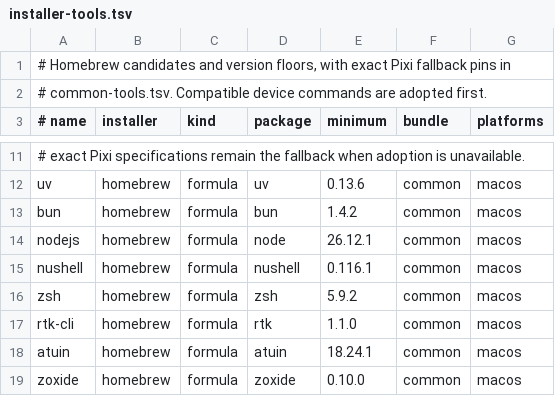
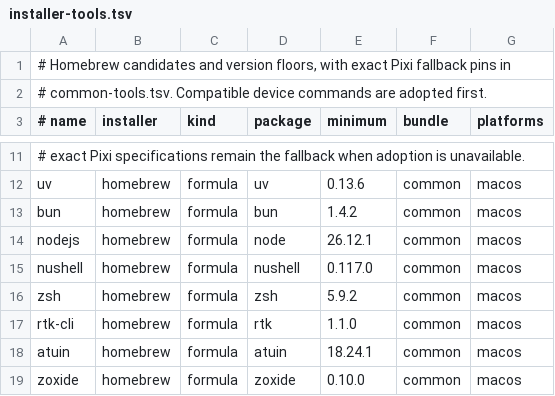
Before and after one commit to JoJoTsui/dotfiles, a TSV file: deployment/installer-tools.tsv, drawn as a sheet; only a part is shown, gaps mark what is left out.

```diff
--- a/deployment/installer-tools.tsv
+++ b/deployment/installer-tools.tsv
@@ -14,3 +14,3 @@ bun|homebrew|formula|bun|1.4.2|common|macos
 nodejs|homebrew|formula|node|26.12.1|common|macos
-nushell|homebrew|formula|nushell|0.116.1|common|macos
+nushell|homebrew|formula|nushell|0.117.0|common|macos
 zsh|homebrew|formula|zsh|5.9.2|common|macos
```
Also changed, not shown: deployment/common-tools.tsv, 4 other files.
